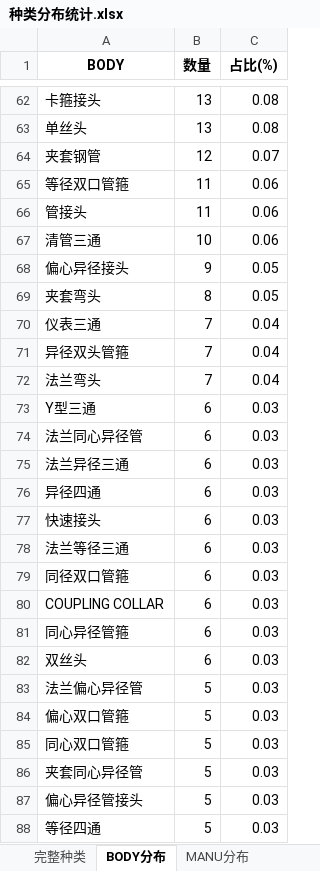
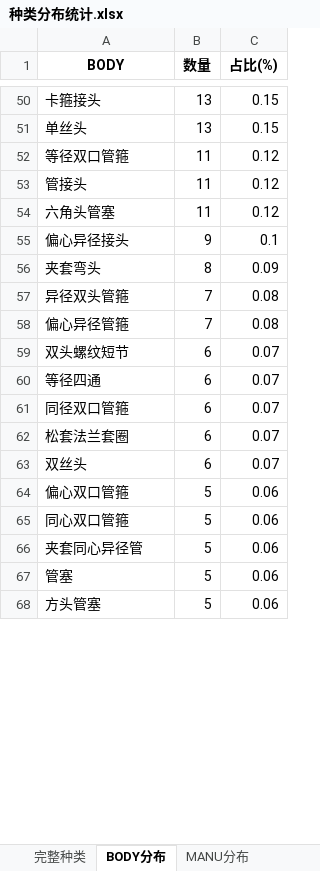
Before and after one commit to xiaoxia888/ElecMatCoder, an Excel workbook: apps/trainer/qwen3_fte/output/按8类拆分数据集/种类分布统计.xlsx, sheet BODY分布, drawn as a sheet; only a part is shown, gaps mark what is left out; values as stored, in another font and other column widths than the file's, no borders; removed rows and columns are numbered as before the commit, all else as after; the diff covers the shown part only; the diff names each change by its address in the sheet, - before the commit and + after, or states it on an @@ line.

```diff
--- a/apps/trainer/qwen3_fte/output/按8类拆分数据集/种类分布统计.xlsx (sheet BODY分布)
+++ b/apps/trainer/qwen3_fte/output/按8类拆分数据集/种类分布统计.xlsx (sheet BODY分布)
-C50:C51 (占比(%)): 0.08
+C50:C51 (占比(%)): 0.15
-row 64: 夹套钢管 | 12 | 0.07
-C52:C53 (占比(%)): 0.06
+C52:C53 (占比(%)): 0.12
-row 67: 清管三通 | 10 | 0.06
+row 54: 六角头管塞 | 11 | 0.12
-C55 (占比(%)): 0.05
+C55 (占比(%)): 0.1
-C56 (占比(%)): 0.05
+C56 (占比(%)): 0.09
-row 70: 仪表三通 | 7 | 0.04
-C57 (占比(%)): 0.04
+C57 (占比(%)): 0.08
-row 72: 法兰弯头 | 7 | 0.04
-row 73: Y型三通 | 6 | 0.03
-row 74: 法兰同心异径管 | 6 | 0.03
-row 75: 法兰异径三通 | 6 | 0.03
-row 76: 异径四通 | 6 | 0.03
-row 77: 快速接头 | 6 | 0.03
-row 78: 法兰等径三通 | 6 | 0.03
+row 58: 偏心异径管箍 | 7 | 0.08
+row 59: 双头螺纹短节 | 6 | 0.07
+row 60: 等径四通 | 6 | 0.07
-C61 (占比(%)): 0.03
+C61 (占比(%)): 0.07
-row 80: COUPLING COLLAR | 6 | 0.03
-row 81: 同心异径管箍 | 6 | 0.03
+row 62: 松套法兰套圈 | 6 | 0.07
-C63 (占比(%)): 0.03
+C63 (占比(%)): 0.07
-row 83: 法兰偏心异径管 | 5 | 0.03
-C64:C66 (占比(%)): 0.03
+C64:C66 (占比(%)): 0.06
-row 87: 偏心异径管接头 | 5 | 0.03
-row 88: 等径四通 | 5 | 0.03
+row 67: 管塞 | 5 | 0.06
+row 68: 方头管塞 | 5 | 0.06
```
Also changed, not shown: 29 added rows, 50 removed rows and 56 edited cells elsewhere in this sheet, sheet 完整种类, sheet MANU分布, sheet SEAL分布, sheet CONN分布, 19 other files.
